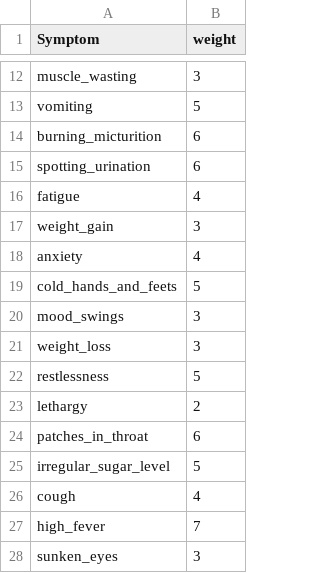
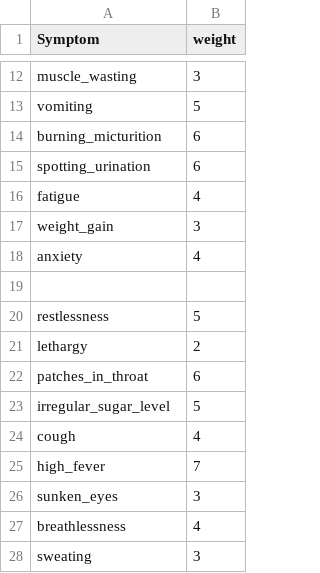
Before and after one commit to sukhadak11/Health_Navigator, a CSV file: Symptom-severity.csv, drawn as a sheet; only a part is shown, gaps mark what is left out; the shorter side is filled out with more unchanged rows; the diff names each change by its address in the sheet, - before the commit and + after, or states it on an @@ line.

```diff
--- a/Symptom-severity.csv
+++ b/Symptom-severity.csv
-row 19: cold_hands_and_feets | 5
+row 19: (empty)
-row 20: mood_swings | 3
-row 21: weight_loss | 3
```
Also changed, not shown: 8 other files.
